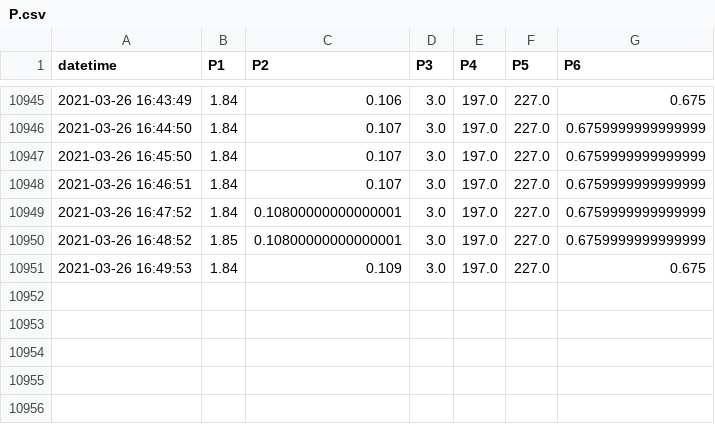
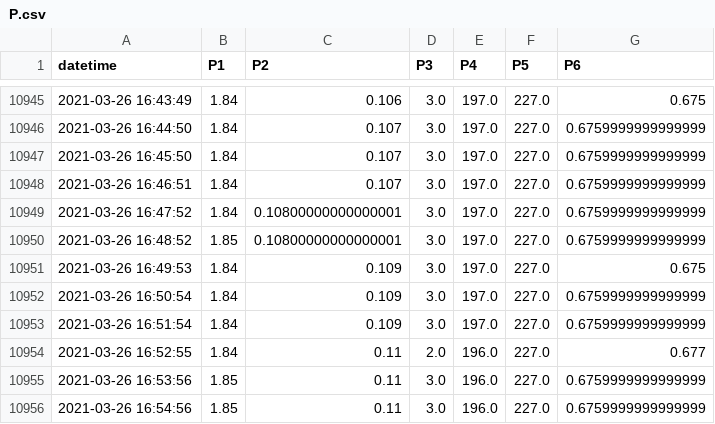
Before and after one commit to SciGEsN/SRC067, a CSV file: data/P.csv, drawn as a sheet; only a part is shown, gaps mark what is left out; the diff names each change by its address in the sheet, - before the commit and + after, or states it on an @@ line.

```diff
--- a/data/P.csv
+++ b/data/P.csv
+row 10952: 2021-03-26 16:50:54 | 1.84 | 0.109 | 3.0 | 197.0 | 227.0 | 0.6759999999999999
+row 10953: 2021-03-26 16:51:54 | 1.84 | 0.109 | 3.0 | 197.0 | 227.0 | 0.6759999999999999
+row 10954: 2021-03-26 16:52:55 | 1.84 | 0.11 | 2.0 | 196.0 | 227.0 | 0.677
+row 10955: 2021-03-26 16:53:56 | 1.85 | 0.11 | 3.0 | 196.0 | 227.0 | 0.6759999999999999
+row 10956: 2021-03-26 16:54:56 | 1.85 | 0.11 | 3.0 | 196.0 | 227.0 | 0.6759999999999999
```
Also changed, not shown: data/T1.csv, data/T2.csv, 8 other files.
